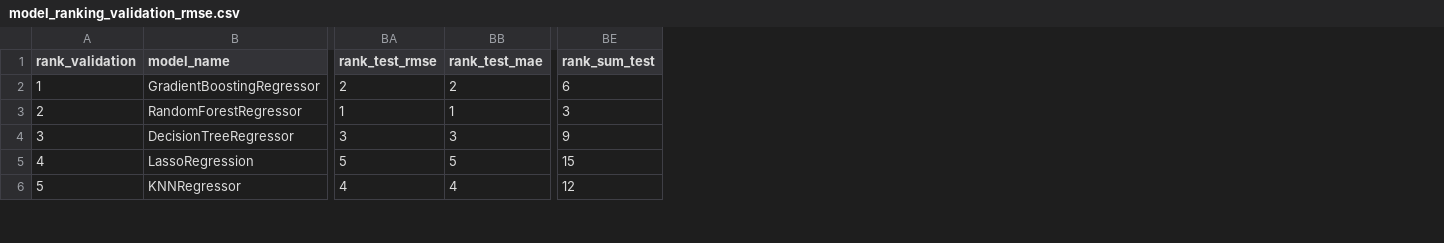
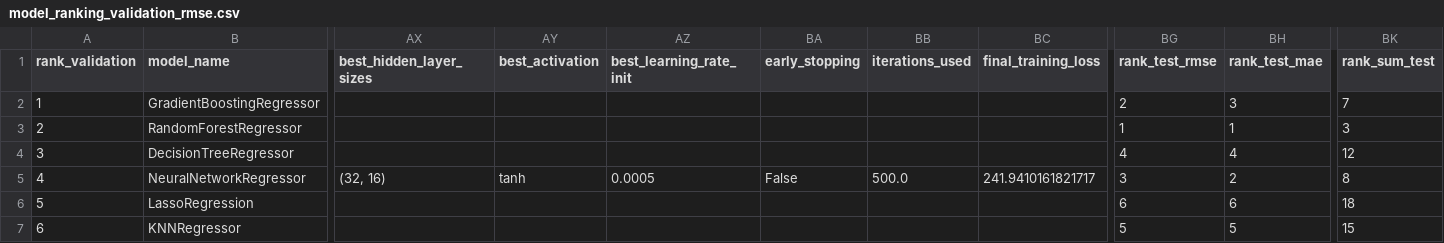
Before and after one commit to lordbavaria13/bike_rental, a CSV file: modelling/99_model_comparison/results/model_ranking_validation_rmse.csv, drawn as a sheet; only a part is shown, gaps mark what is left out; addresses are those after the commit; rows hold the shown columns only; the diff covers the shown part only; the diff names each change by its address in the sheet, - before the commit and + after, or states it on an @@ line.

```diff
--- a/modelling/99_model_comparison/results/model_ranking_validation_rmse.csv
+++ b/modelling/99_model_comparison/results/model_ranking_validation_rmse.csv
+column AX (best_hidden_layer_sizes), empty
+column AY (best_activation), empty
+column AZ (best_learning_rate_init), empty
+column BA (early_stopping), empty
+column BB (iterations_used), empty
+column BC (final_training_loss), empty
-BH2 (rank_test_mae): 2
+BH2 (rank_test_mae): 3
-BK2 (rank_sum_test): 6
+BK2 (rank_sum_test): 7
-BG4 (rank_test_rmse): 3
+BG4 (rank_test_rmse): 4
-BH4 (rank_test_mae): 3
+BH4 (rank_test_mae): 4
-BK4 (rank_sum_test): 9
+BK4 (rank_sum_test): 12
+row 5: 4 | NeuralNetworkRegressor | (32, 16) | tanh | 0.0005 | False | 500.0 | 241.9410161821717 | 3 | 2 | 8
@@ column A (rank_validation) renumbered from row 6 down @@
-BG6 (rank_test_rmse): 5
+BG6 (rank_test_rmse): 6
-BH6 (rank_test_mae): 5
+BH6 (rank_test_mae): 6
-BK6 (rank_sum_test): 15
+BK6 (rank_sum_test): 18
-BG7 (rank_test_rmse): 4
+BG7 (rank_test_rmse): 5
-BH7 (rank_test_mae): 4
+BH7 (rank_test_mae): 5
-BK7 (rank_sum_test): 12
+BK7 (rank_sum_test): 15
```
Also changed, not shown: 35 edited cells elsewhere in this file, modelling/99_model_comparison/results/all_model_metrics.csv, modelling/99_model_comparison/results/model_comparison_compact.csv, 48 other files.
